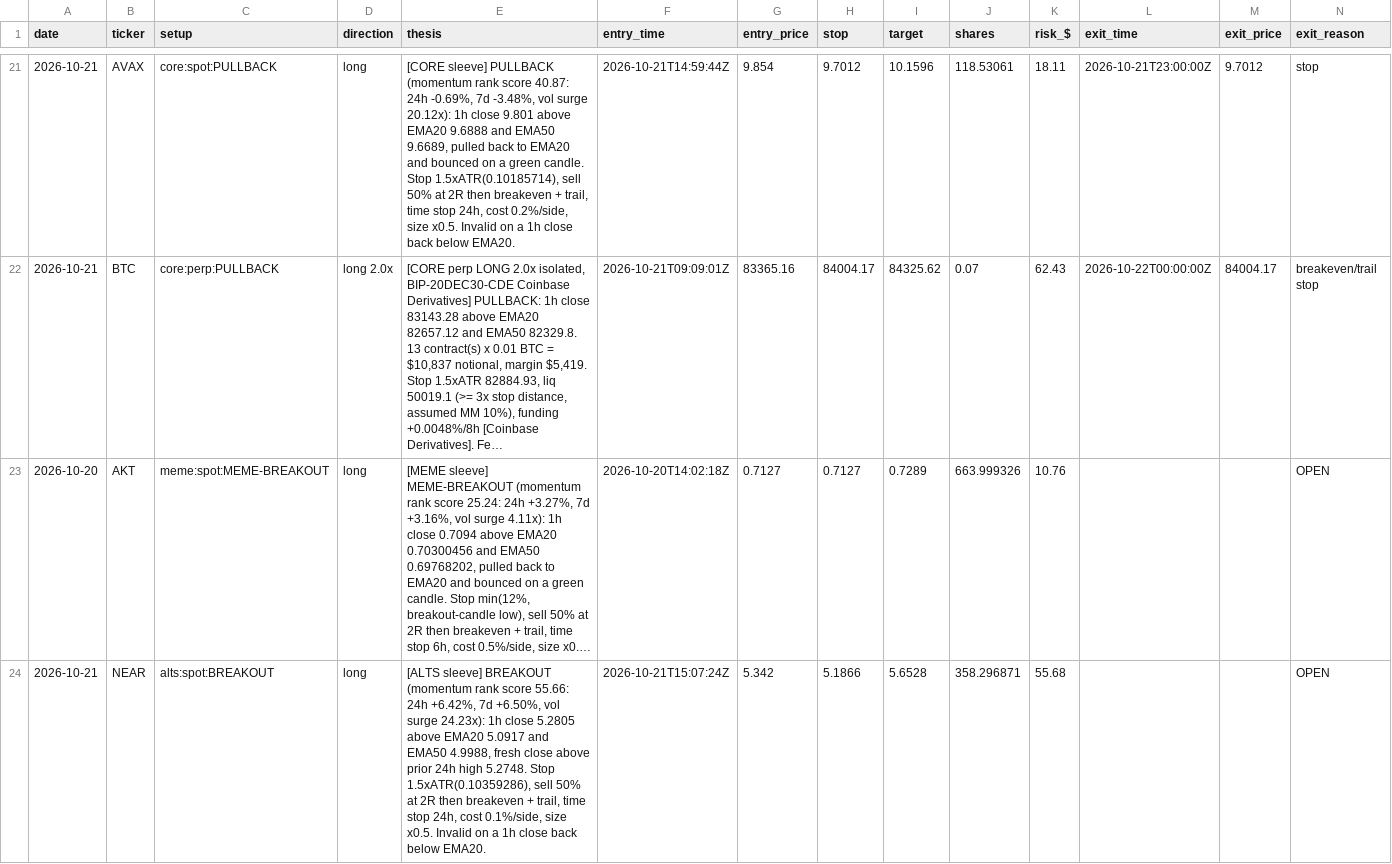
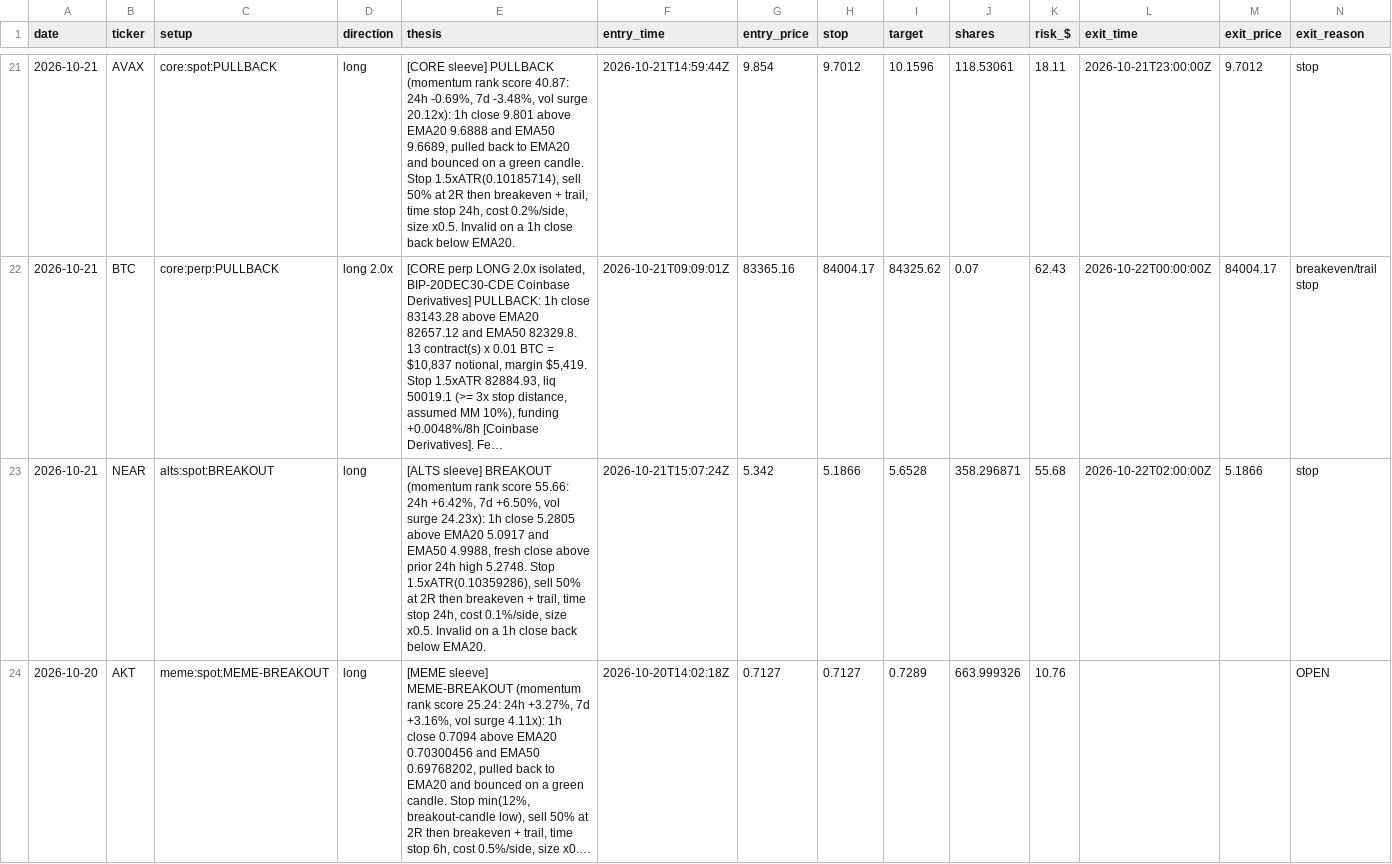
Before and after one commit to northgeorgiacablingco-commits/paper-trading-dashboard, a CSV file: data/crypto_journal.csv, drawn as a sheet; only a part is shown, gaps mark what is left out; long unchanged cells end in …; removed rows and columns are numbered as before the commit, all else as after; rows hold the shown columns only; the diff names each change by its address in the sheet, - before the commit and + after, or states it on an @@ line.

```diff
--- a/data/crypto_journal.csv
+++ b/data/crypto_journal.csv
+row 23: 2026-10-21 | NEAR | alts:spot:BREAKOUT | long | [ALTS sleeve] BREAKOUT (momentum rank score 55.66: 24h +6.42%, 7d +6.50%, vol surge 24.23x): 1h close 5.2805 above EMA20 5.0917 and EMA50 4.9988, fresh close above prior 24h high 5.2748. Stop 1.5xATR(0.10359286), sell 50% at 2R then breakeven + trail, time stop 24h, cost 0.1%/side, size x0.5. Invalid on a 1h close back below EMA20. | 2026-10-21T15:07:24Z | 5.342 | 5.1866 | 5.6528 | 358.296871 | 55.68 | 2026-10-22T02:00:00Z | 5.1866 | stop
-row 24: 2026-10-21 | NEAR | alts:spot:BREAKOUT | long | [ALTS sleeve] BREAKOUT (momentum rank score 55.66: 24h +6.42%, 7d +6.50%, vol surge 24.23x): 1h close 5.2805 above EMA20 5.0917 and EMA50 4.9988, fresh close above prior 24h high 5.2748. Stop 1.5xATR(0.10359286), sell 50% at 2R then breakeven + trail, time stop 24h, cost 0.1%/side, size x0.5. Invalid on a 1h close back below EMA20. | 2026-10-21T15:07:24Z | 5.342 | 5.1866 | 5.6528 | 358.296871 | 55.68 |  |  | OPEN
```
Also changed, not shown: 3 other files.
